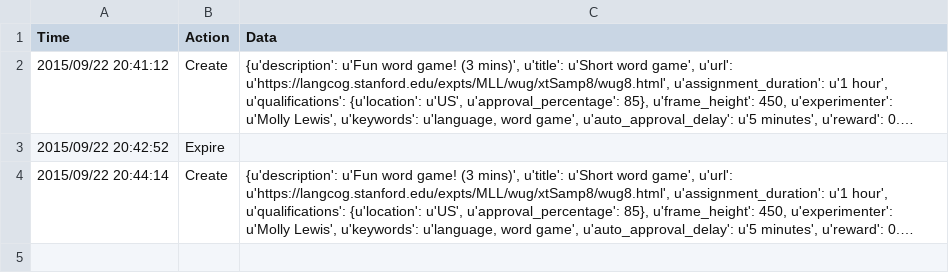
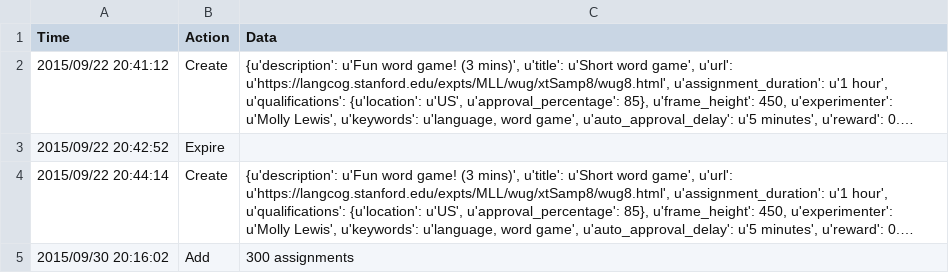
Before and after one commit to mllewis/xtSamp, a CSV file: experimentMaterials/E5_online/history.csv, drawn as a sheet; long unchanged cells end in …; the diff names each change by its address in the sheet, - before the commit and + after, or states it on an @@ line.

```diff
--- a/experimentMaterials/E5_online/history.csv
+++ b/experimentMaterials/E5_online/history.csv
+row 5: 2015/09/30 20:16:02 | Add | 300 assignments
```
Also changed, not shown: 8 other files.
